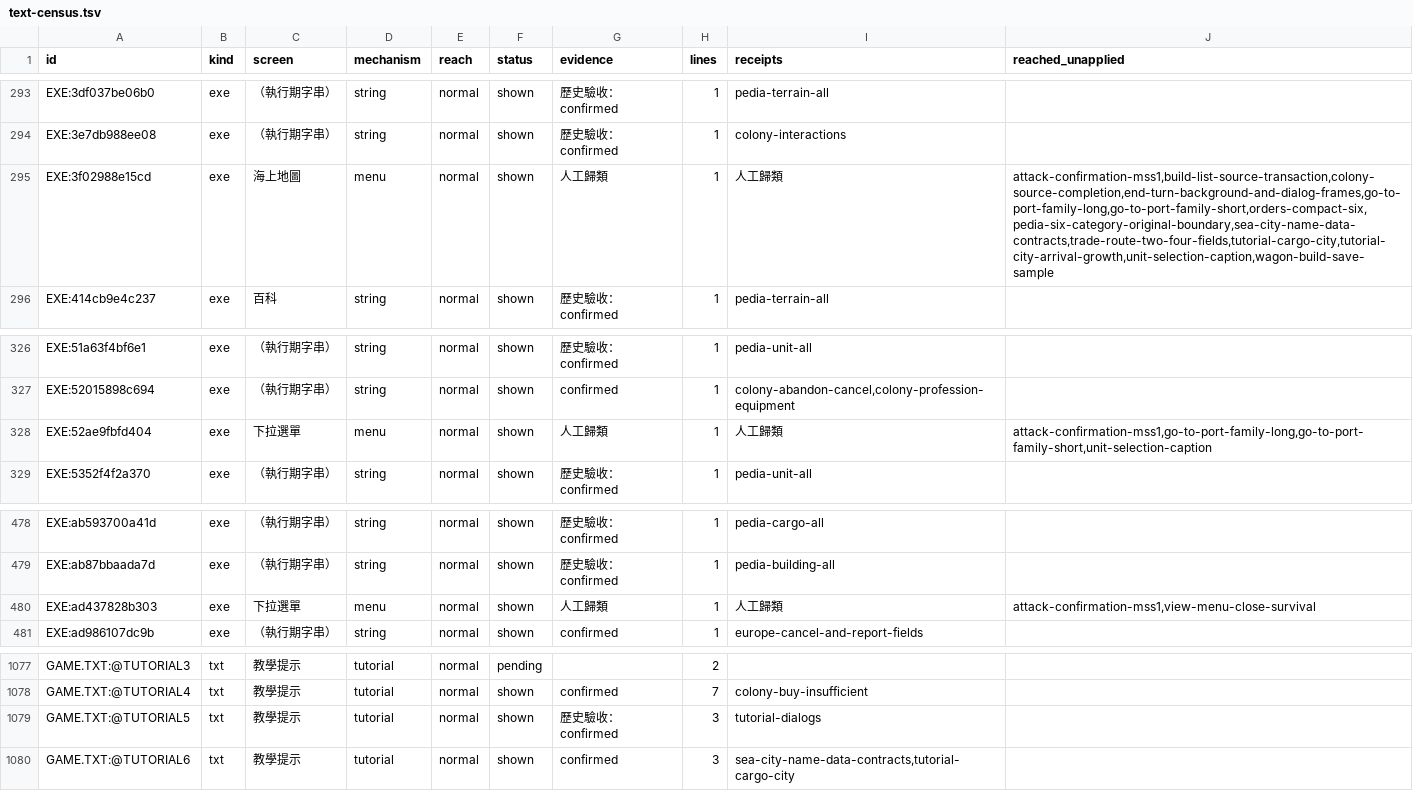
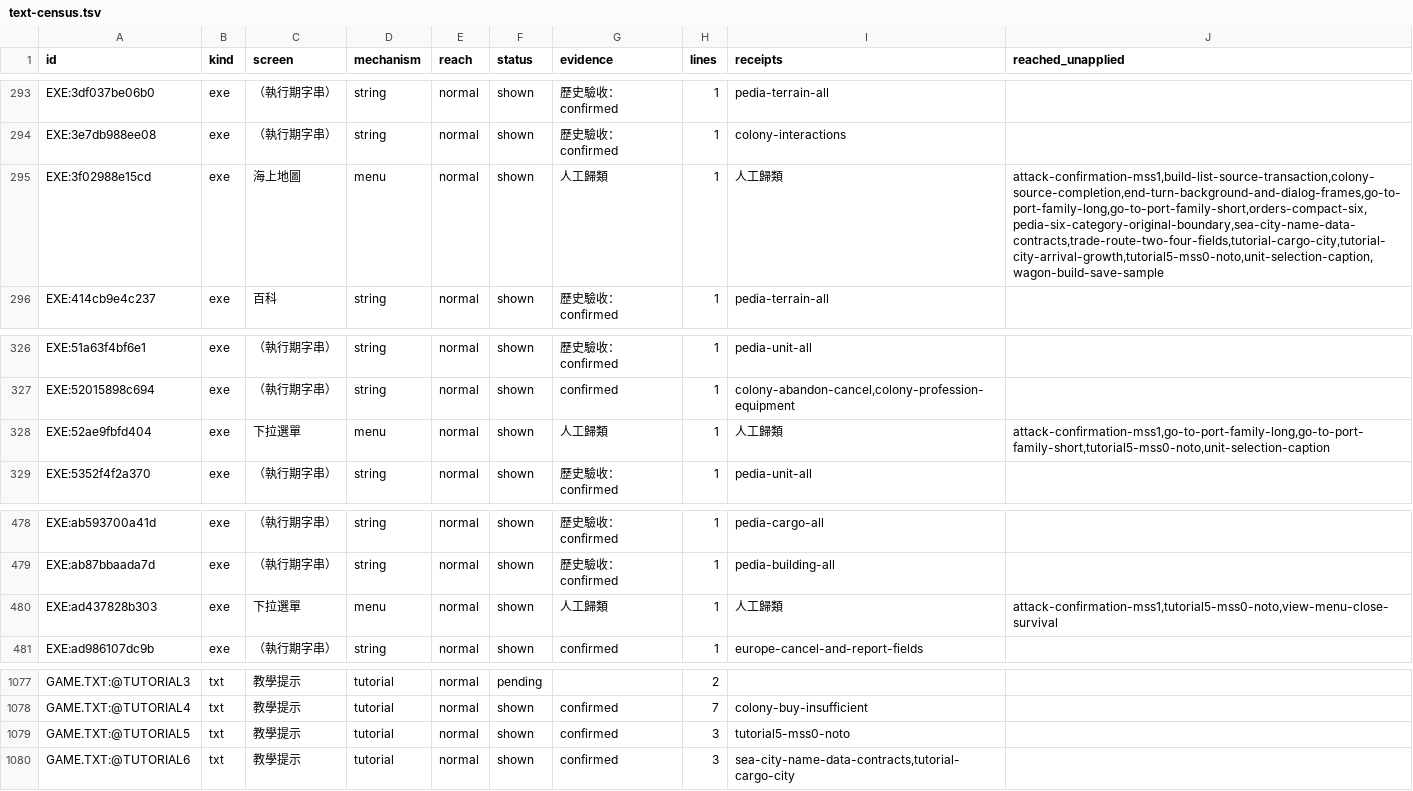
Before and after one commit to wicanr2/colonization_cht, a TSV file: docs/text-census.tsv, drawn as a sheet; only a part is shown, gaps mark what is left out.

Commit message:
fix: render immigration tutorial in four Noto locales

```diff
--- a/docs/text-census.tsv
+++ b/docs/text-census.tsv
@@ -294,3 +294,3 @@ EXE:3df037be06b0	exe	（執行期字串）	string	normal	shown	歷史驗收：co
 EXE:3e7db988ee08	exe	（執行期字串）	string	normal	shown	歷史驗收：confirmed	1	colony-interactions	
-EXE:3f02988e15cd	exe	海上地圖	menu	normal	shown	人工歸類	1	人工歸類	attack-confirmation-mss1,build-list-source-transaction,colony-source-completion,end-turn-background-and-dialog-frames,go-to-port-family-long,go-to-port-family-short,orders-compact-six,pedia-six-category-original-boundary,sea-city-name-data-contracts,trade-route-two-four-fields,tutorial-cargo-city,tutorial-city-arrival-growth,unit-selection-caption,wagon-build-save-sample
+EXE:3f02988e15cd	exe	海上地圖	menu	normal	shown	人工歸類	1	人工歸類	attack-confirmation-mss1,build-list-source-transaction,colony-source-completion,end-turn-background-and-dialog-frames,go-to-port-family-long,go-to-port-family-short,orders-compact-six,pedia-six-category-original-boundary,sea-city-name-data-contracts,trade-route-two-four-fields,tutorial-cargo-city,tutorial-city-arrival-growth,tutorial5-mss0-noto,unit-selection-caption,wagon-build-save-sample
 EXE:414cb9e4c237	exe	百科	string	normal	shown	歷史驗收：confirmed	1	pedia-terrain-all	
@@ -327,3 +327,3 @@ EXE:51a63f4bf6e1	exe	（執行期字串）	string	normal	shown	歷史驗收：co
 EXE:52015898c694	exe	（執行期字串）	string	normal	shown	confirmed	1	colony-abandon-cancel,colony-profession-equipment	
-EXE:52ae9fbfd404	exe	下拉選單	menu	normal	shown	人工歸類	1	人工歸類	attack-confirmation-mss1,go-to-port-family-long,go-to-port-family-short,unit-selection-caption
+EXE:52ae9fbfd404	exe	下拉選單	menu	normal	shown	人工歸類	1	人工歸類	attack-confirmation-mss1,go-to-port-family-long,go-to-port-family-short,tutorial5-mss0-noto,unit-selection-caption
 EXE:5352f4f2a370	exe	（執行期字串）	string	normal	shown	歷史驗收：confirmed	1	pedia-unit-all	
@@ -479,3 +479,3 @@ EXE:ab593700a41d	exe	（執行期字串）	string	normal	shown	歷史驗收：co
 EXE:ab87bbaada7d	exe	（執行期字串）	string	normal	shown	歷史驗收：confirmed	1	pedia-building-all	
-EXE:ad437828b303	exe	下拉選單	menu	normal	shown	人工歸類	1	人工歸類	attack-confirmation-mss1,view-menu-close-survival
+EXE:ad437828b303	exe	下拉選單	menu	normal	shown	人工歸類	1	人工歸類	attack-confirmation-mss1,tutorial5-mss0-noto,view-menu-close-survival
 EXE:ad986107dc9b	exe	（執行期字串）	string	normal	shown	confirmed	1	europe-cancel-and-report-fields	
@@ -1078,3 +1078,3 @@ GAME.TXT:@TUTORIAL3	txt	教學提示	tutorial	normal	pending		2
 GAME.TXT:@TUTORIAL4	txt	教學提示	tutorial	normal	shown	confirmed	7	colony-buy-insufficient	
-GAME.TXT:@TUTORIAL5	txt	教學提示	tutorial	normal	shown	歷史驗收：confirmed	3	tutorial-dialogs	
+GAME.TXT:@TUTORIAL5	txt	教學提示	tutorial	normal	shown	confirmed	3	tutorial5-mss0-noto	
 GAME.TXT:@TUTORIAL6	txt	教學提示	tutorial	normal	shown	confirmed	3	sea-city-name-data-contracts,tutorial-cargo-city	
```
Also changed, not shown: 11 other files.
